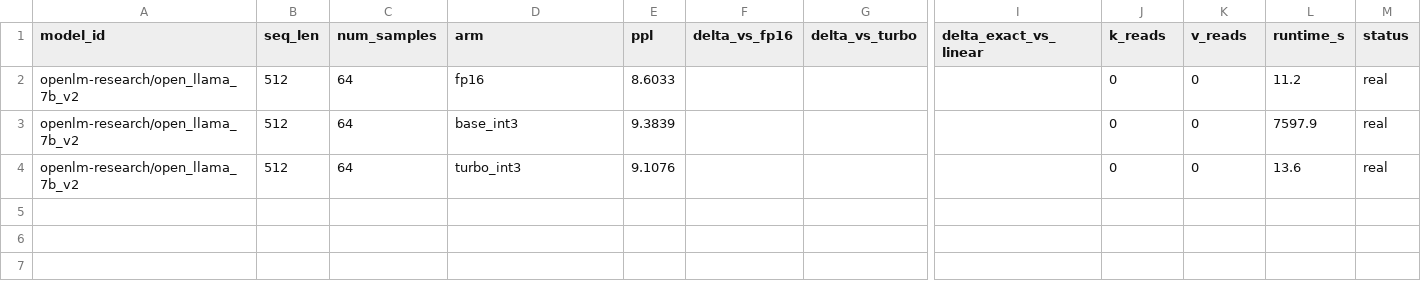
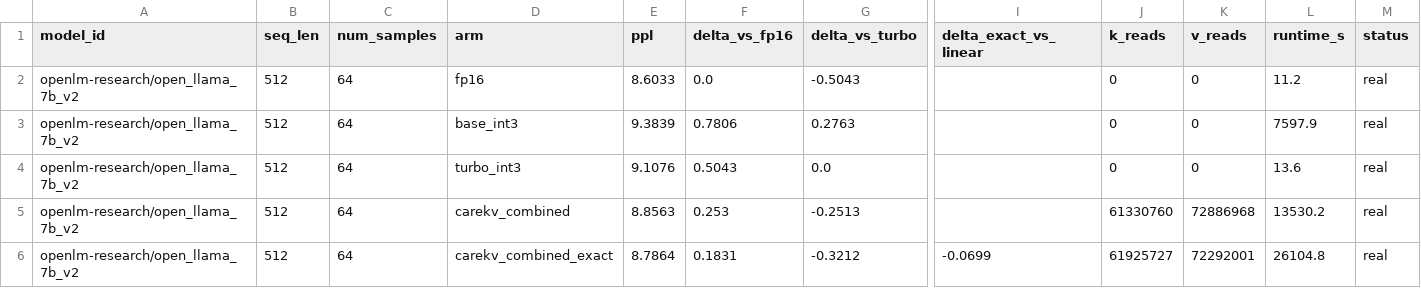
Before and after one commit to soeunida/CARE-KV-Sparse-Residual-Correction-for-Low-Bit-KV-Cache-Quantization, a CSV file: results/exact_kcorr/openllama7b_ns64.csv, drawn as a sheet; only a part is shown, gaps mark what is left out; rows hold the shown columns only; the diff names each change by its address in the sheet, - before the commit and + after, or states it on an @@ line.

```diff
--- a/results/exact_kcorr/openllama7b_ns64.csv
+++ b/results/exact_kcorr/openllama7b_ns64.csv
-F2 (delta_vs_fp16): (empty)
+F2 (delta_vs_fp16): 0.0
-G2 (delta_vs_turbo): (empty)
+G2 (delta_vs_turbo): -0.5043
-F3 (delta_vs_fp16): (empty)
+F3 (delta_vs_fp16): 0.7806
-G3 (delta_vs_turbo): (empty)
+G3 (delta_vs_turbo): 0.2763
-F4 (delta_vs_fp16): (empty)
+F4 (delta_vs_fp16): 0.5043
-G4 (delta_vs_turbo): (empty)
+G4 (delta_vs_turbo): 0.0
+row 5: openlm-research/open_llama_7b_v2 | 512 | 64 | carekv_combined | 8.8563 | 0.253 | -0.2513 |  | 61330760 | 72886968 | 13530.2 | real
+row 6: openlm-research/open_llama_7b_v2 | 512 | 64 | carekv_combined_exact | 8.7864 | 0.1831 | -0.3212 | -0.0699 | 61925727 | 72292001 | 26104.8 | real
```
Also changed, not shown: results/exact_kcorr/llama2_13b_ns64.csv, results/exact_kcorr/solar107b_ns64.csv, 5 other files.
